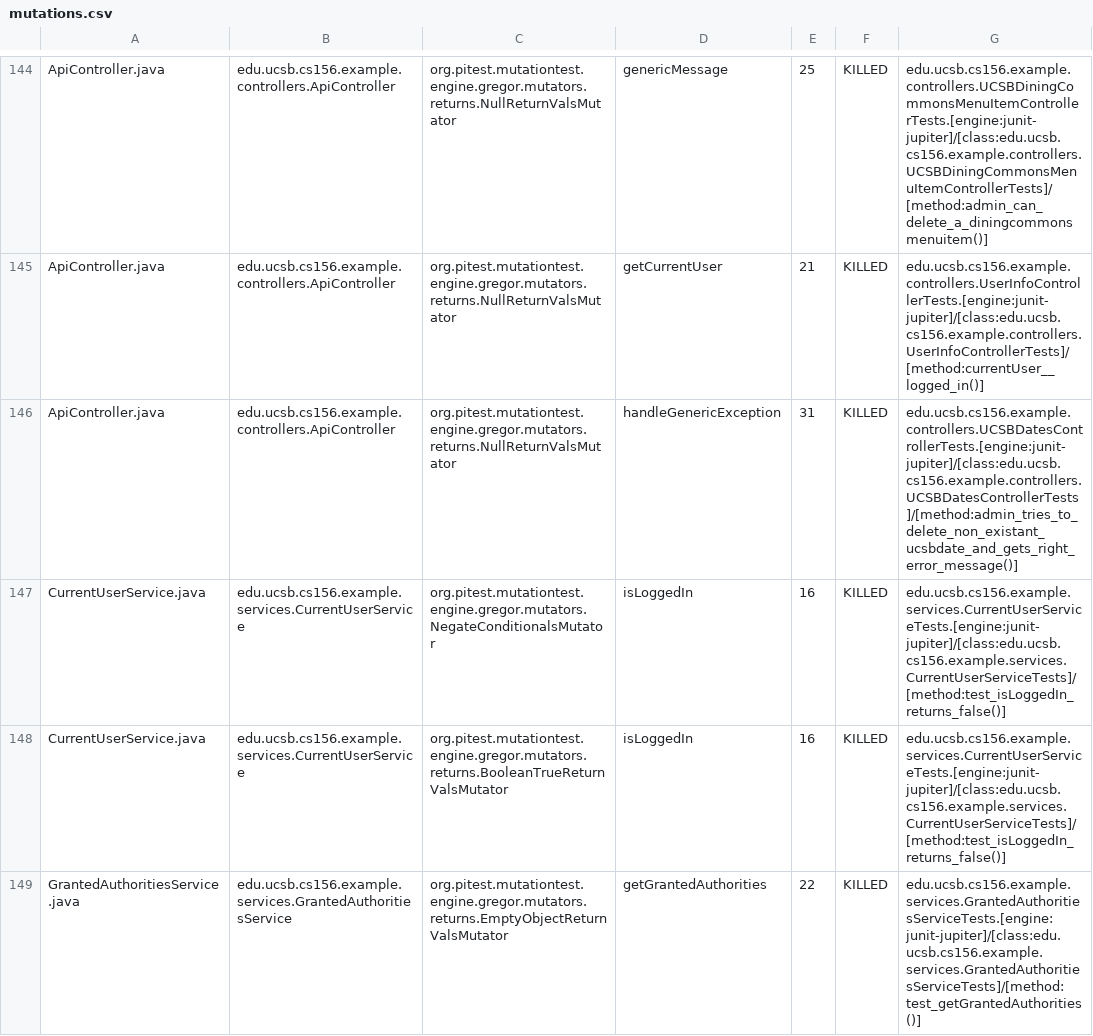
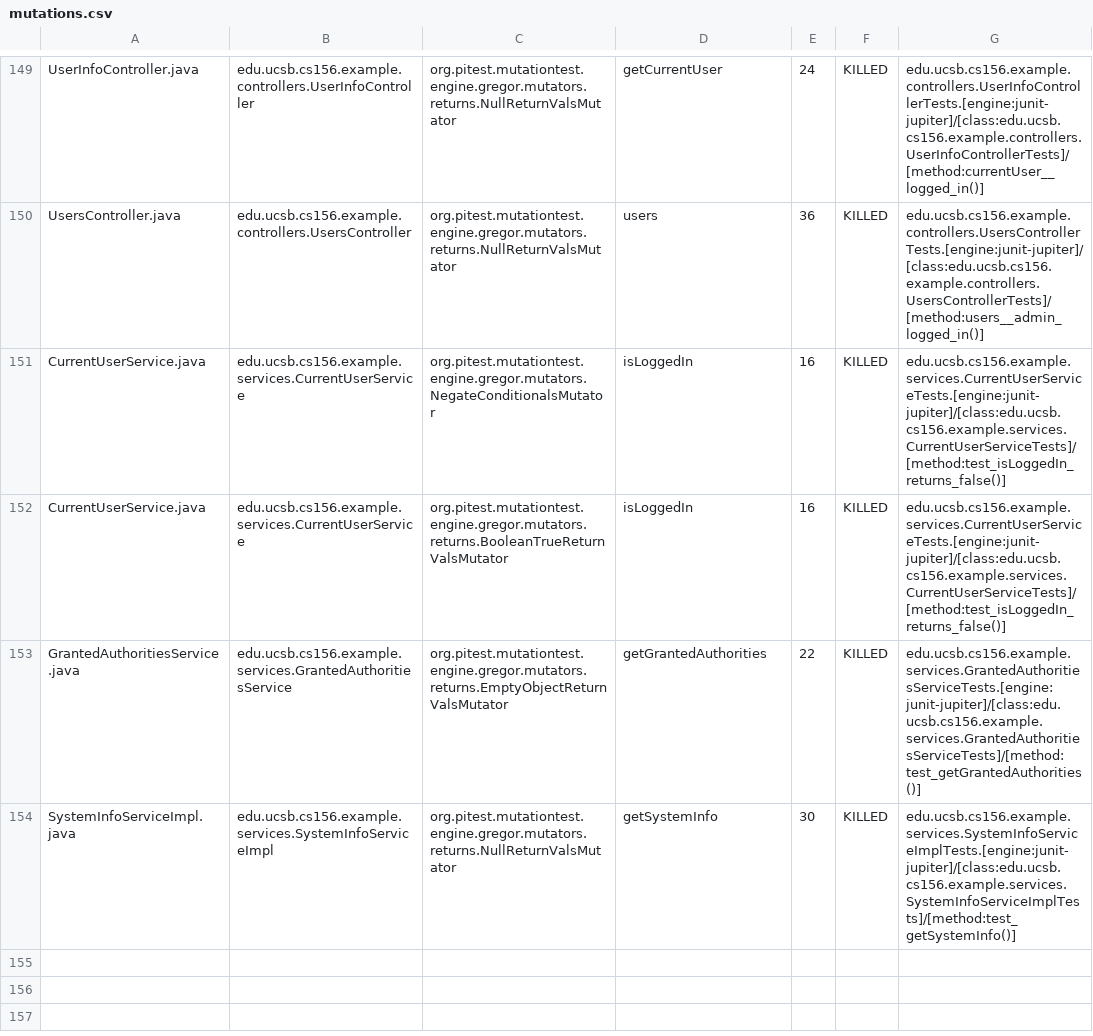
Before and after one commit to ucsb-cs156-w24/team03-w24-5pm-4, a CSV file: prs/110/pitest/mutations.csv, drawn as a sheet; only a part is shown, gaps mark what is left out; the shorter side is filled out with more unchanged rows; addresses are those after the commit; the diff covers the shown part only; the diff names each change by its address in the sheet, - before the commit and + after, or states it on an @@ line.

Commit message:
Deploying to gh-pages from @ ucsb-cs156-w24/team03-w24-5pm-4@140b76772e909cafd3866715cb8783b4a7383b7b 🚀

```diff
--- a/prs/110/pitest/mutations.csv
+++ b/prs/110/pitest/mutations.csv
-A149: ApiController.java
+A149: UserInfoController.java
-B149: edu.ucsb.cs156.example.controllers.ApiController
+B149: edu.ucsb.cs156.example.controllers.UserInfoController
-D149: genericMessage
+D149: getCurrentUser
-E149: 25
+E149: 24
-G149: edu.ucsb.cs156.example.controllers.UCSBDiningCommonsMenuItemControllerTests.[engine:junit-jupiter]/[class:edu.ucsb.cs156.example.controllers.UCSBDiningCommonsMenuItemControllerTests]/[method:admin_can_delete_a_diningcommonsmenuitem()]
+G149: edu.ucsb.cs156.example.controllers.UserInfoControllerTests.[engine:junit-jupiter]/[class:edu.ucsb.cs156.example.controllers.UserInfoControllerTests]/[method:currentUser__logged_in()]
@@ row 145 moved to row 2: ApiController.java @@
-A150: ApiController.java
+A150: UsersController.java
-B150: edu.ucsb.cs156.example.controllers.ApiController
+B150: edu.ucsb.cs156.example.controllers.UsersController
-D150: handleGenericException
+D150: users
-E150: 31
+E150: 36
-G150: edu.ucsb.cs156.example.controllers.UCSBDatesControllerTests.[engine:junit-jupiter]/[class:edu.ucsb.cs156.example.controllers.UCSBDatesControllerTests]/[method:admin_tries_to_delete_non_existant_ucsbdate_and_gets_right_error_message()]
+G150: edu.ucsb.cs156.example.controllers.UsersControllerTests.[engine:junit-jupiter]/[class:edu.ucsb.cs156.example.controllers.UsersControllerTests]/[method:users__admin_logged_in()]
```
Also changed, not shown: 2 added rows, 2 removed rows, 87 moved rows and 4 edited cells elsewhere in this file, 17 other files.
